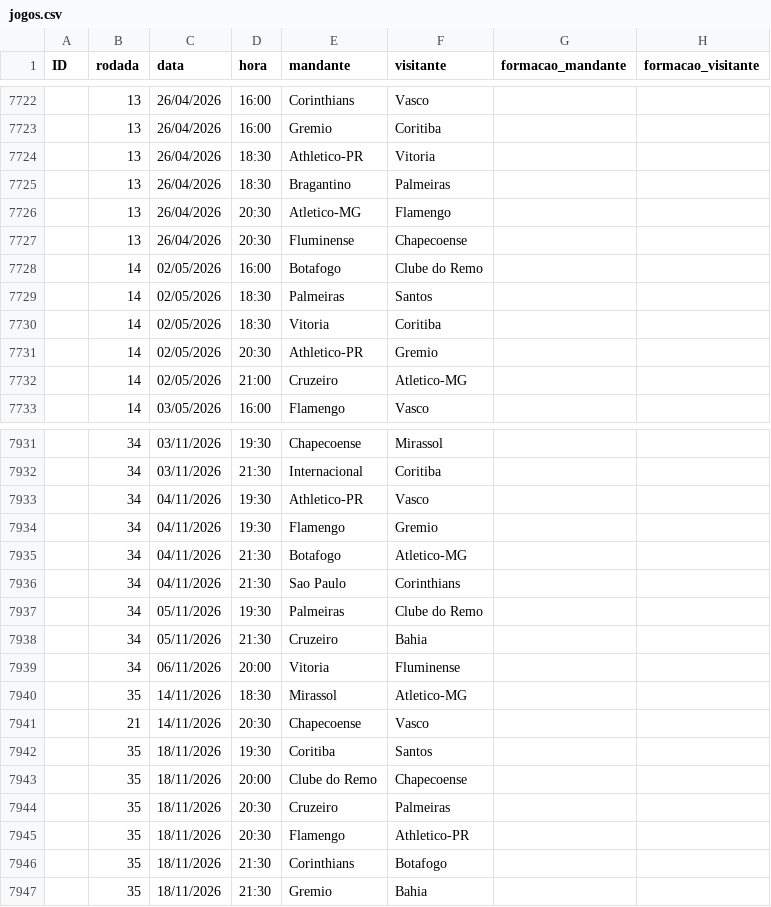
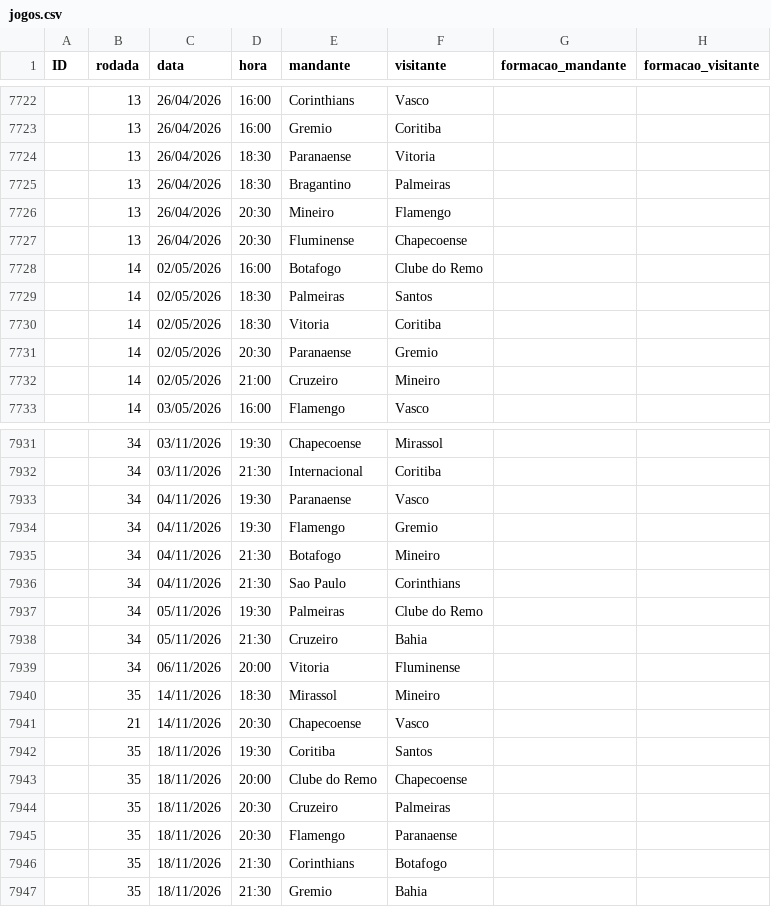
Before and after one commit to Victor-Orrico/Campeonato_Brasileiro_Serie_A, a CSV file: data/jogos.csv, drawn as a sheet; only a part is shown, gaps mark what is left out; the diff covers the shown part only; the diff names each change by its address in the sheet, - before the commit and + after, or states it on an @@ line.

```diff
--- a/data/jogos.csv
+++ b/data/jogos.csv
-E7724 (mandante): Athletico-PR
+E7724 (mandante): Paranaense
-E7726 (mandante): Atletico-MG
+E7726 (mandante): Mineiro
-E7731 (mandante): Athletico-PR
+E7731 (mandante): Paranaense
-F7732 (visitante): Atletico-MG
+F7732 (visitante): Mineiro
-E7933 (mandante): Athletico-PR
+E7933 (mandante): Paranaense
-F7935 (visitante): Atletico-MG
+F7935 (visitante): Mineiro
-F7940 (visitante): Atletico-MG
+F7940 (visitante): Mineiro
-F7945 (visitante): Athletico-PR
+F7945 (visitante): Paranaense
```
Also changed, not shown: 68 edited cells elsewhere in this file, 1 other file.
